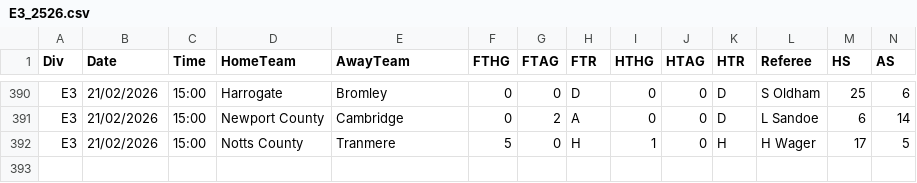
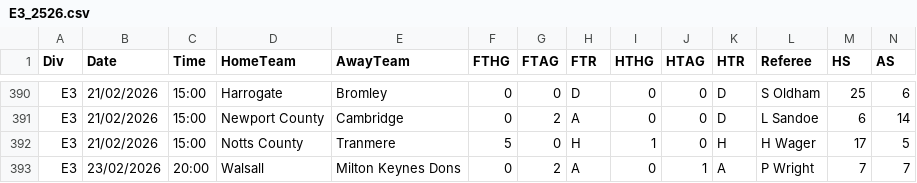
Before and after one commit to Matthierry/Gamepicker, a CSV file: data/raw/E3_2526.csv, drawn as a sheet; only a part is shown, gaps mark what is left out; rows hold the shown columns only; the diff names each change by its address in the sheet, - before the commit and + after, or states it on an @@ line.

```diff
--- a/data/raw/E3_2526.csv
+++ b/data/raw/E3_2526.csv
+row 393: E3 | 23/02/2026 | 20:00 | Walsall | Milton Keynes Dons | 0 | 2 | A | 0 | 1 | A | P Wright | 7 | 7
```
Also changed, not shown: data/raw/E0_2526.csv, 4 other files.
